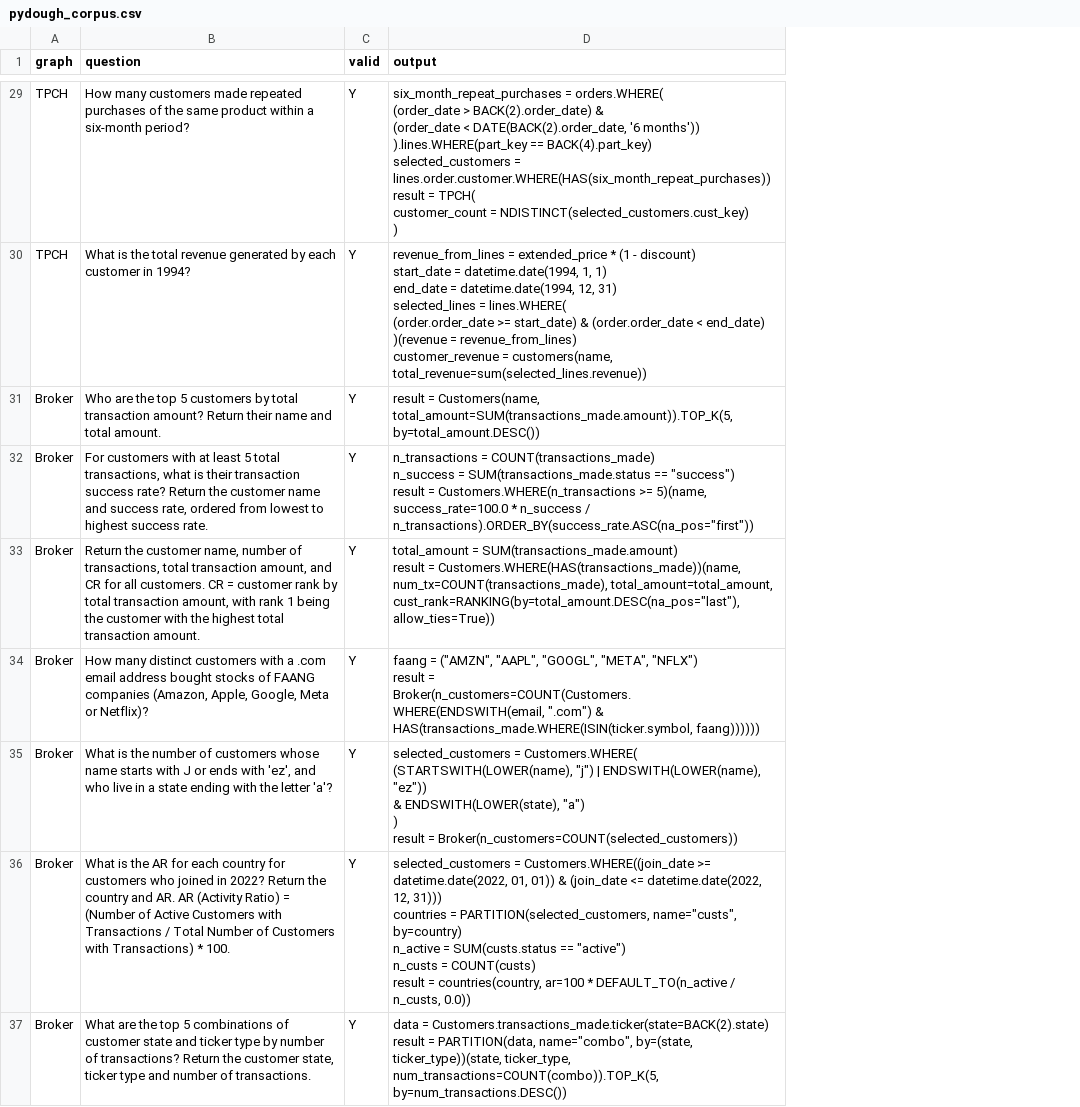
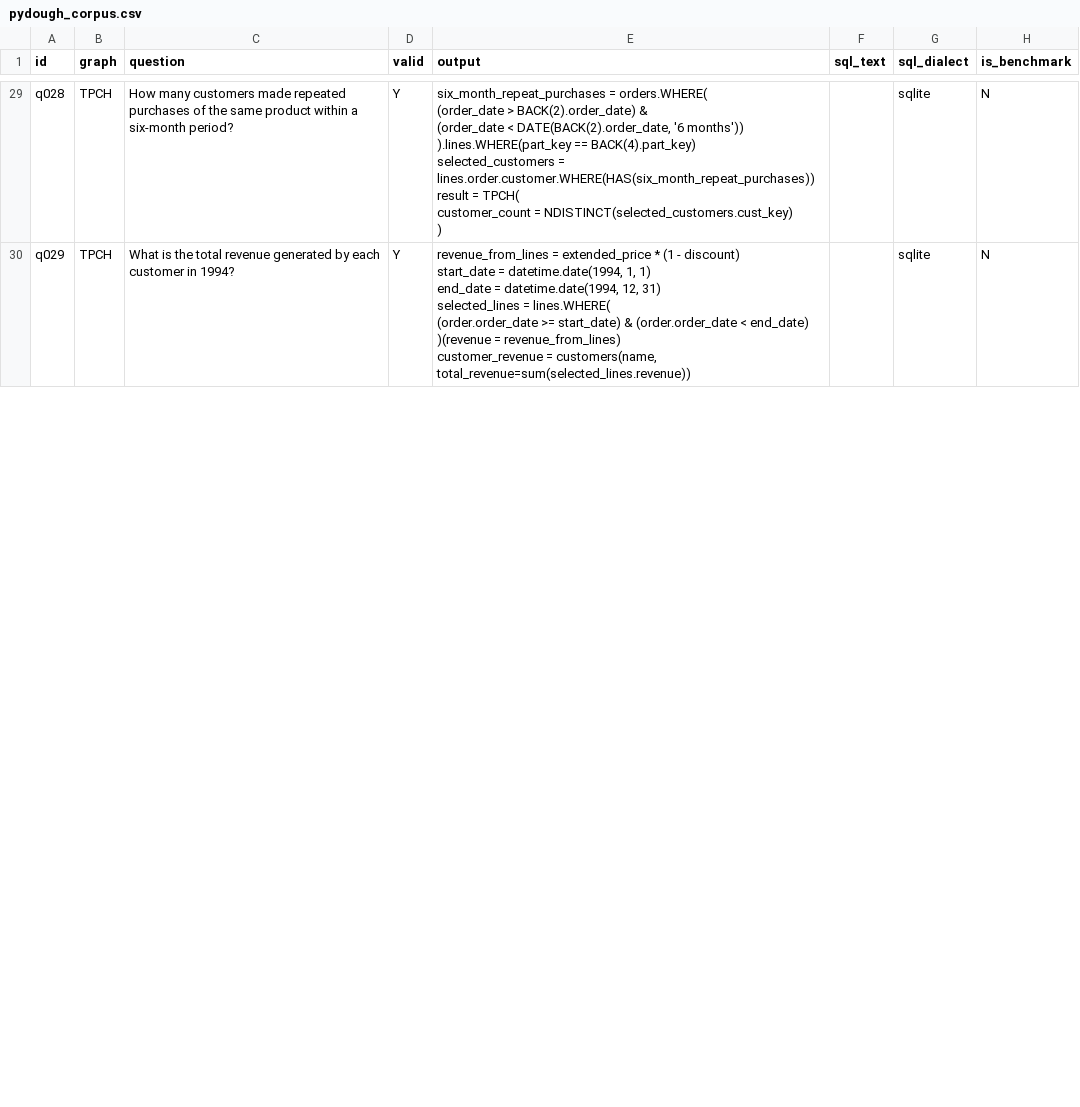
Before and after one commit to bodo-ai/PyDough, a CSV file: training/pydough_corpus.csv, drawn as a sheet; only a part is shown, gaps mark what is left out; removed rows and columns are numbered as before the commit, all else as after; ↵ is a line break in a cell; the diff covers the shown part only; the diff names each change by its address in the sheet, - before the commit and + after, or states it on an @@ line.

```diff
--- a/training/pydough_corpus.csv
+++ b/training/pydough_corpus.csv
+column A (id), rows 29-30: q028 | q029
+column F (sql_text), empty
+column G (sql_dialect), rows 29-30: sqlite | sqlite
+column H (is_benchmark), rows 29-30: N | N
-row 31: Broker | Who are the top 5 customers by total transaction amount? Return their name and total amount. | Y | result = Customers(name, total_amount=SUM(transactions_made.amount)).TOP_K(5, by=total_amount.DESC())
-row 32: Broker | For customers with at least 5 total transactions, what is their transaction success rate? Return the customer name and success rate, ordered from lowest to highest success rate. | Y | n_transactions = COUNT(transactions_made) ↵ n_success = SUM(transactions_made.status == "success") ↵ result = Customers.WHERE(n_transactions >= 5)(name, success_rate=100.0 * n_success / n_transactions).ORDER_BY(success_rate.ASC(na_pos="first"))
-row 33: Broker | Return the customer name, number of transactions, total transaction amount, and CR for all customers. CR = customer rank by total transaction amount, with rank 1 being the customer with the highest total transaction amount. | Y | total_amount = SUM(transactions_made.amount) ↵ result = Customers.WHERE(HAS(transactions_made))(name, num_tx=COUNT(transactions_made), total_amount=total_amount, cust_rank=RANKING(by=total_amount.DESC(na_pos="last"), allow_ties=True))
-row 34: Broker | How many distinct customers with a .com email address bought stocks of FAANG companies (Amazon, Apple, Google, Meta or Netflix)? | Y | faang = ("AMZN", "AAPL", "GOOGL", "META", "NFLX") ↵ result = Broker(n_customers=COUNT(Customers.WHERE(ENDSWITH(email, ".com") & HAS(transactions_made.WHERE(ISIN(ticker.symbol, faang))))))
-row 35: Broker | What is the number of customers whose name starts with J or ends with 'ez', and who live in a state ending with the letter 'a'? | Y | selected_customers = Customers.WHERE( ↵ (STARTSWITH(LOWER(name), "j") | ENDSWITH(LOWER(name), "ez")) ↵ & ENDSWITH(LOWER(state), "a") ↵ ) ↵ result = Broker(n_customers=COUNT(selected_customers))
-row 36: Broker | What is the AR for each country for customers who joined in 2022? Return the country and AR. AR (Activity Ratio) = (Number of Active Customers with Transactions / Total Number of Customers with Transactions) * 100. | Y | selected_customers = Customers.WHERE((join_date >= datetime.date(2022, 01, 01)) & (join_date <= datetime.date(2022, 12, 31))) ↵ countries = PARTITION(selected_customers, name="custs", by=country) ↵ n_active = SUM(custs.status == "active") ↵ n_custs = COUNT(custs) ↵ result = countries(country, ar=100 * DEFAULT_TO(n_active / n_custs, 0.0))
-row 37: Broker | What are the top 5 combinations of customer state and ticker type by number of transactions? Return the customer state, ticker type and number of transactions. | Y | data = Customers.transactions_made.ticker(state=BACK(2).state) ↵ result = PARTITION(data, name="combo", by=(state, ticker_type))(state, ticker_type, num_transactions=COUNT(combo)).TOP_K(5, by=num_transactions.DESC())
```
Also changed, not shown: 1 added row, 6 removed rows and 1 edited cell elsewhere in this file, 2 other files.
